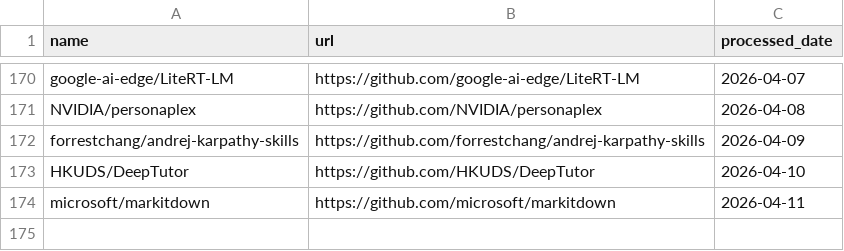
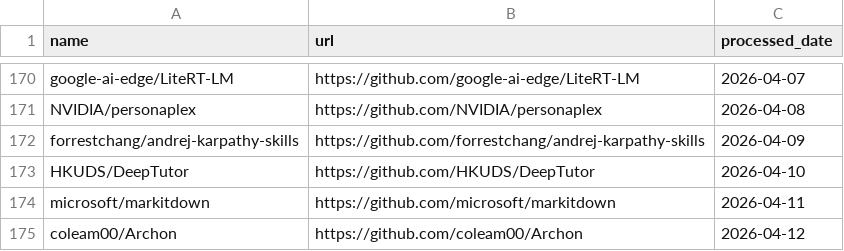
Before and after one commit to veyvin/onedaygithub, a CSV file: processed_repos.csv, drawn as a sheet; only a part is shown, gaps mark what is left out; the diff names each change by its address in the sheet, - before the commit and + after, or states it on an @@ line.

```diff
--- a/processed_repos.csv
+++ b/processed_repos.csv
+row 175: coleam00/Archon | https://github.com/coleam00/Archon | 2026-04-12
```
